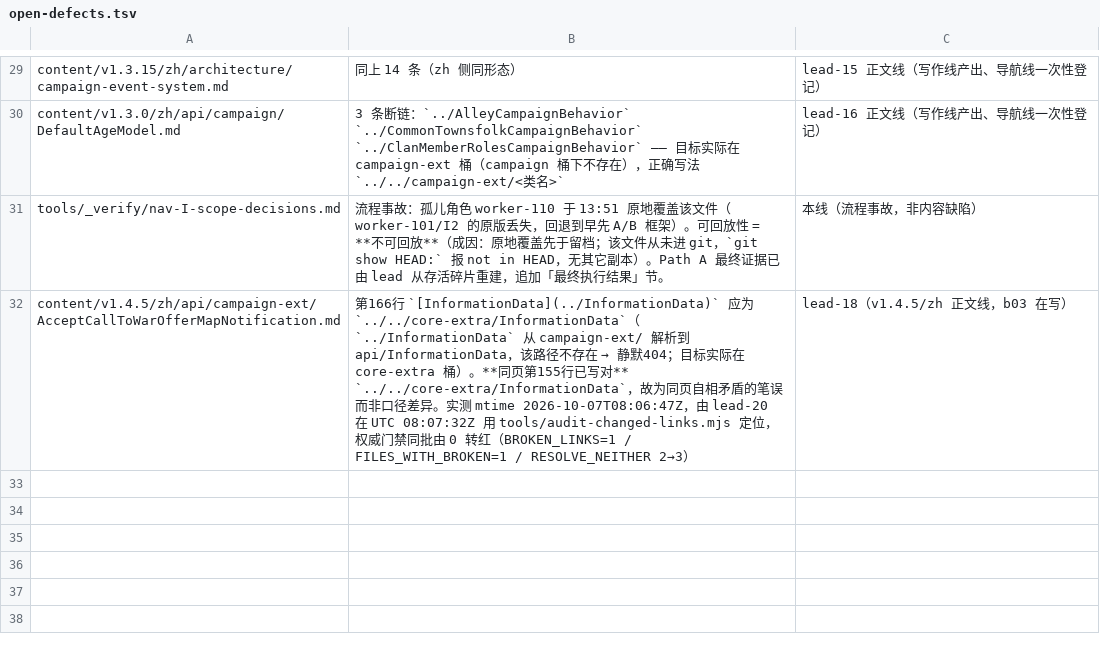
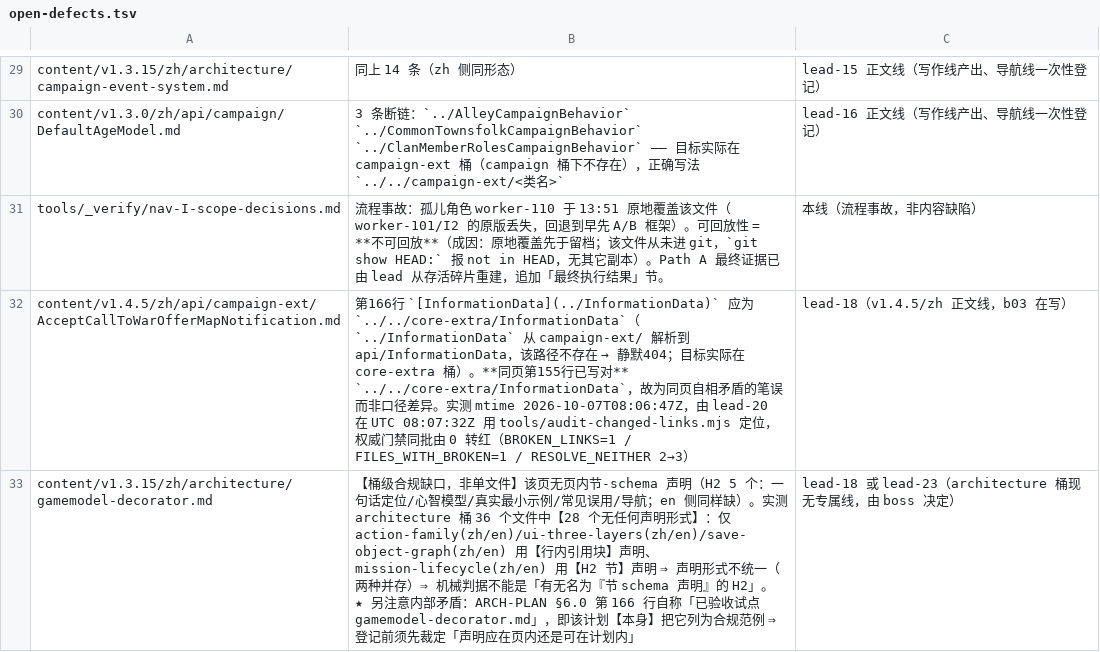
Before and after one commit to BannerlordCode/BannerlordCode.github.io, a TSV file: tools/_verify/open-defects.tsv, drawn as a sheet; only a part is shown, gaps mark what is left out; the diff names each change by its address in the sheet, - before the commit and + after, or states it on an @@ line.

Commit message:
tools(lead-20): register the architecture-bucket schema-declaration gap (28/36, not 1 file)

```diff
--- a/tools/_verify/open-defects.tsv
+++ b/tools/_verify/open-defects.tsv
+row 33: content/v1.3.15/zh/architecture/gamemodel-decorator.md | 【桶级合规缺口，非单文件】该页无页内节-schema 声明（H2 5 个：一句话定位/心智模型/真实最小示例/常见误用/导航；en 侧同样缺）。实测 architecture 桶 36 个文件中【28 个无任何声明形式】：仅 action-family(zh/en)/ui-three-layers(zh/en)/save-object-graph(zh/en) 用【行内引用块】声明、mission-lifecycle(zh/en) 用【H2 节】声明 ⇒ 声明形式不统一（两种并存）⇒ 机械判据不能是「有无名为『节 schema 声明』的 H2」。★ 另注意内部矛盾：ARCH-PLAN §6.0 第 166 行自称「已验收试点 gamemodel-decorator.md」，即该计划【本身】把它列为合规范例 ⇒ 登记前须先裁定「声明应在页内还是可在计划内」 | lead-18 或 lead-23（architecture 桶现无专属线，由 boss 决定）
```
